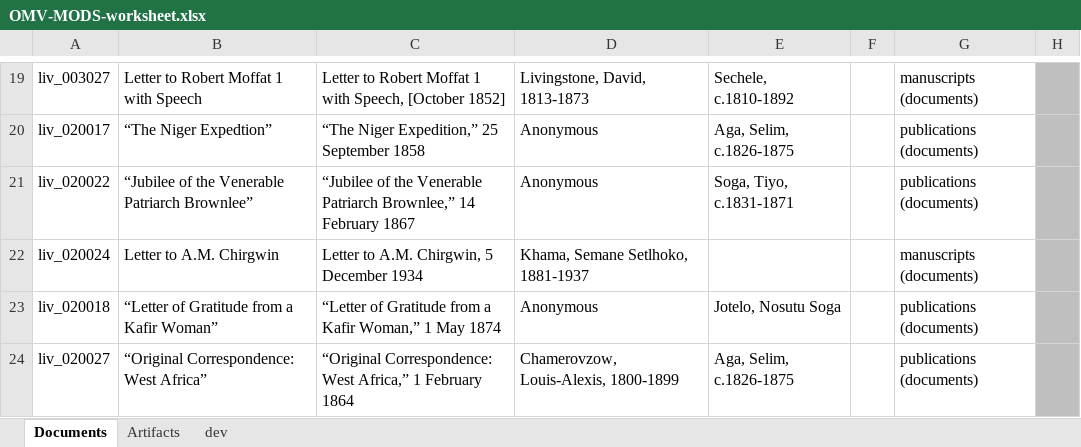
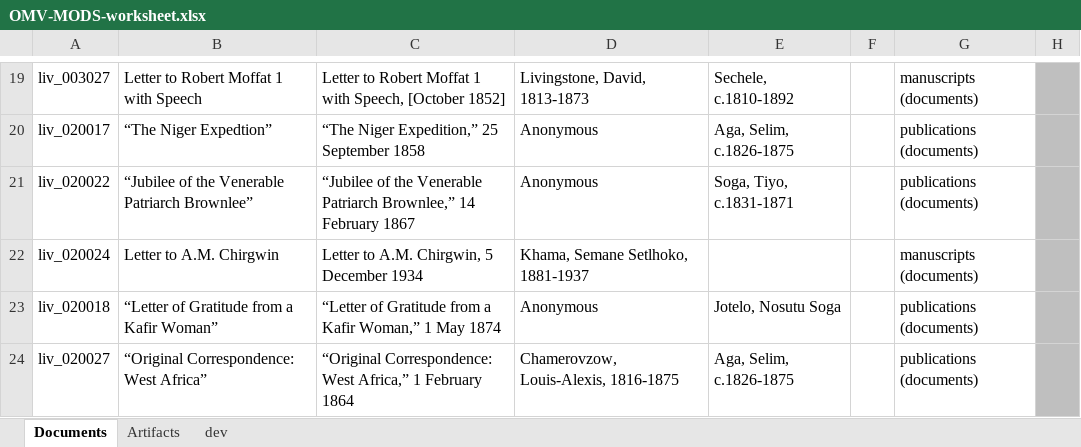
Before and after one commit to livingstoneonline/onemorevoice, an Excel workbook: transcriptions/OMV-MODS-worksheet.xlsx, sheet Documents, drawn as a sheet; only a part is shown, gaps mark what is left out; values as stored, in another font and other column widths than the file's, no borders; the diff names each change by its address in the sheet, - before the commit and + after, or states it on an @@ line.

Commit message:
update mods for aga

```diff
--- a/transcriptions/OMV-MODS-worksheet.xlsx (sheet Documents)
+++ b/transcriptions/OMV-MODS-worksheet.xlsx (sheet Documents)
-D24: Chamerovzow, Louis-Alexis, 1800-1899
+D24: Chamerovzow, Louis-Alexis, 1816-1875
```
